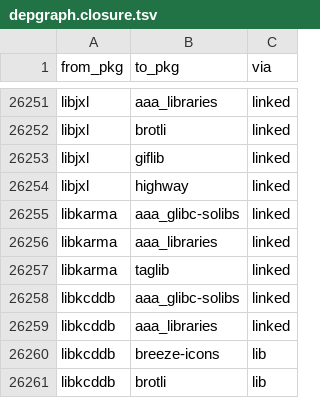
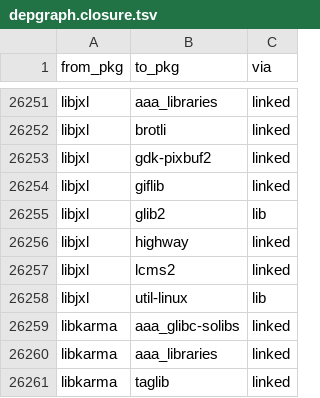
Before and after one commit to rizitis/Slackware64-Current-sofiles, a TSV file: depgraph.closure.tsv, drawn as a sheet; only a part is shown, gaps mark what is left out; the shorter side is filled out with more unchanged rows.

```diff
--- a/depgraph.closure.tsv
+++ b/depgraph.closure.tsv
@@ -26252,4 +26252,8 @@ libjxl	aaa_libraries	linked
 libjxl	brotli	linked
+libjxl	gdk-pixbuf2	linked
 libjxl	giflib	linked
+libjxl	glib2	lib
 libjxl	highway	linked
+libjxl	lcms2	linked
+libjxl	util-linux	lib
 libkarma	aaa_glibc-solibs	linked
```
Also changed, not shown: 10 other files.
